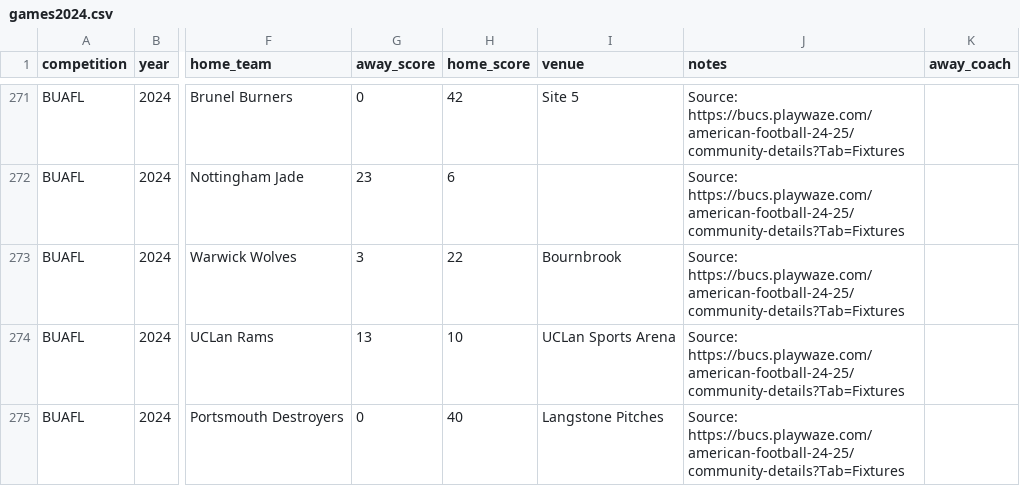
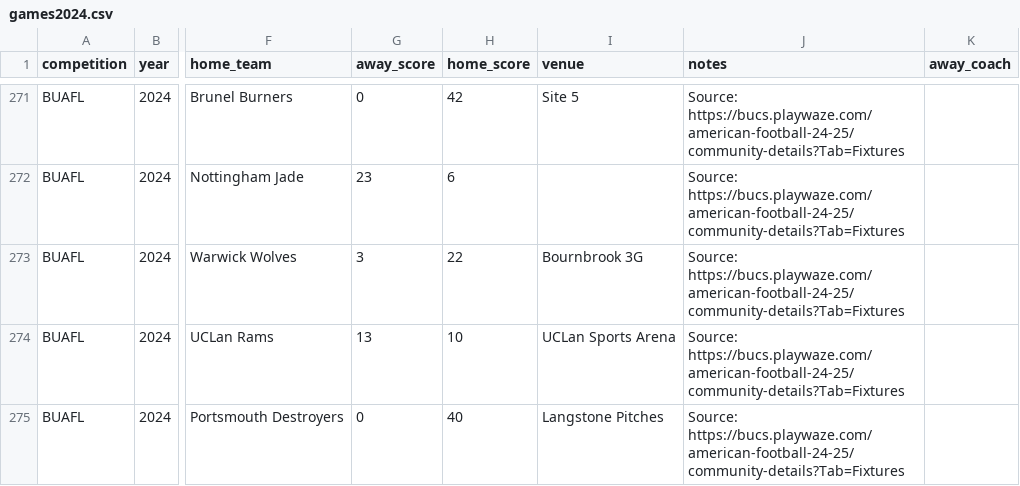
Before and after one commit to brynprice/uk-american-football, a CSV file: data/BUAFL/games2024.csv, drawn as a sheet; only a part is shown, gaps mark what is left out; the diff names each change by its address in the sheet, - before the commit and + after, or states it on an @@ line.

```diff
--- a/data/BUAFL/games2024.csv
+++ b/data/BUAFL/games2024.csv
-I273 (venue): Bournbrook
+I273 (venue): Bournbrook 3G
```
Also changed, not shown: data/BUAFL/playoffs2024.csv, data/teams.csv, 27 other files.
